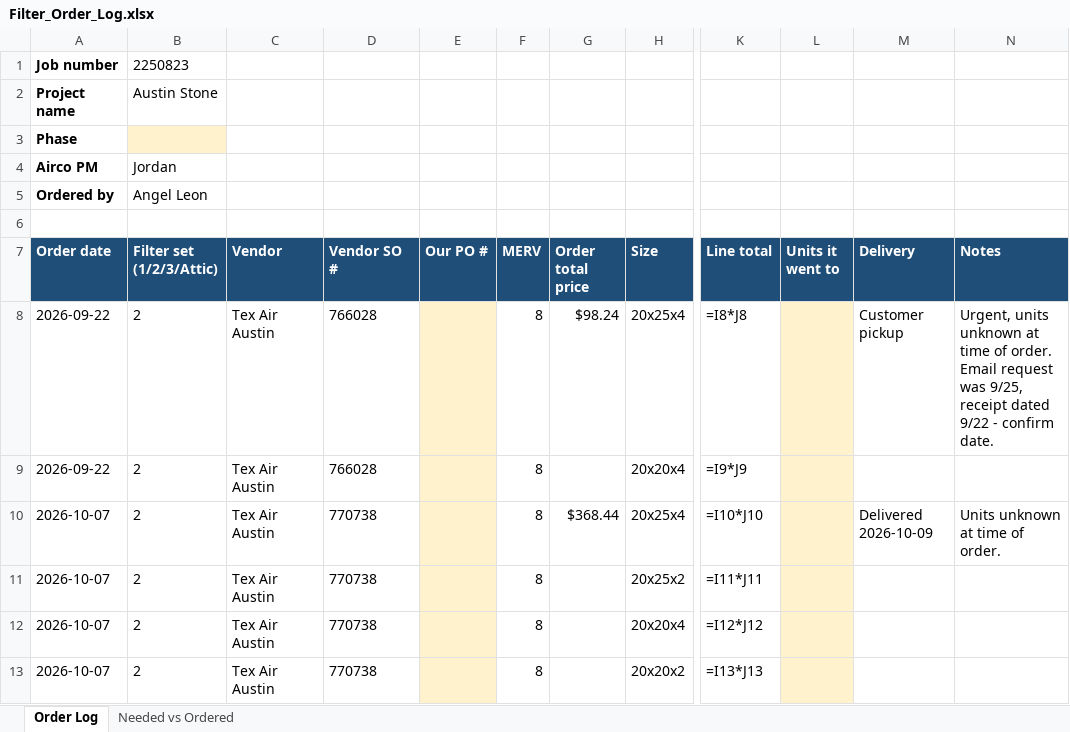
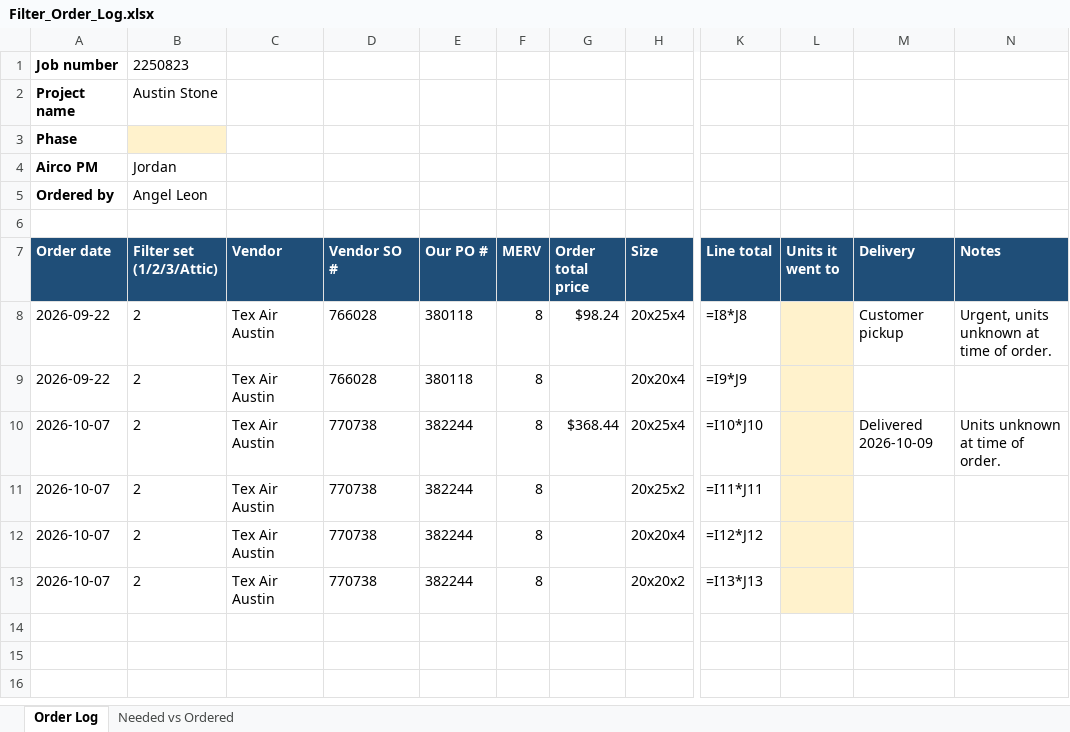
Before and after one commit to AliformD/FilterTracker, an Excel workbook: tracker/Filter_Order_Log.xlsx, sheet Order Log, drawn as a sheet; only a part is shown, gaps mark what is left out; values as stored, in another font and other column widths than the file's, no borders; formulas without a stored value are shown as written; the diff names each change by its address in the sheet, - before the commit and + after, or states it on an @@ line.

```diff
--- a/tracker/Filter_Order_Log.xlsx (sheet Order Log)
+++ b/tracker/Filter_Order_Log.xlsx (sheet Order Log)
-E8:E9 (Our PO #): (empty)
+E8:E9 (Our PO #): 380118
-E8:E13 fill: #FFF2CC
+E8:E13 fill: none
-N8 (Notes): …of order. Email request was 9/25, receipt dated 9/22 - confirm date.
+N8 (Notes): …of order.
-E10:E13 (Our PO #): (empty)
+E10:E13 (Our PO #): 382244
```
Also changed, not shown: tracker/Filter_Log.xlsx, 1 other file.
